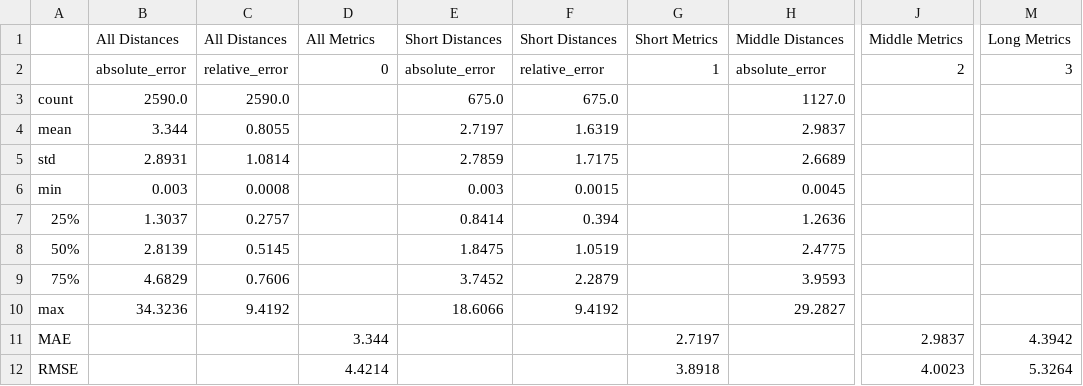
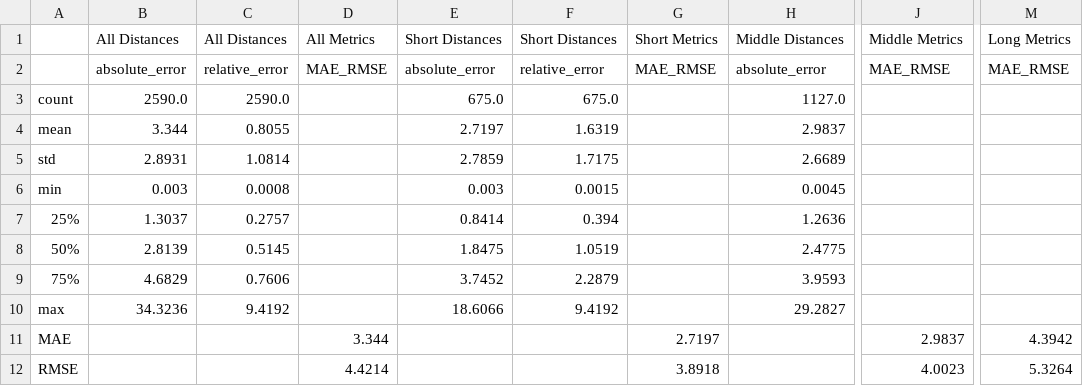
Before and after one commit to catenacciA/wifi-distance-calculator, a CSV file: data/output/errors_logDistance/summary_statistics.csv, drawn as a sheet; only a part is shown, gaps mark what is left out; the diff names each change by its address in the sheet, - before the commit and + after, or states it on an @@ line.

```diff
--- a/data/output/errors_logDistance/summary_statistics.csv
+++ b/data/output/errors_logDistance/summary_statistics.csv
-D2: 0
+D2: MAE_RMSE
-G2: 1
+G2: MAE_RMSE
-J2: 2
+J2: MAE_RMSE
-M2: 3
+M2: MAE_RMSE
```
Also changed, not shown: data/output/rssi_analysis/descriptive_statistics.csv, data/output/rssi_analysis/grouped_statistics.csv, 34 other files.
